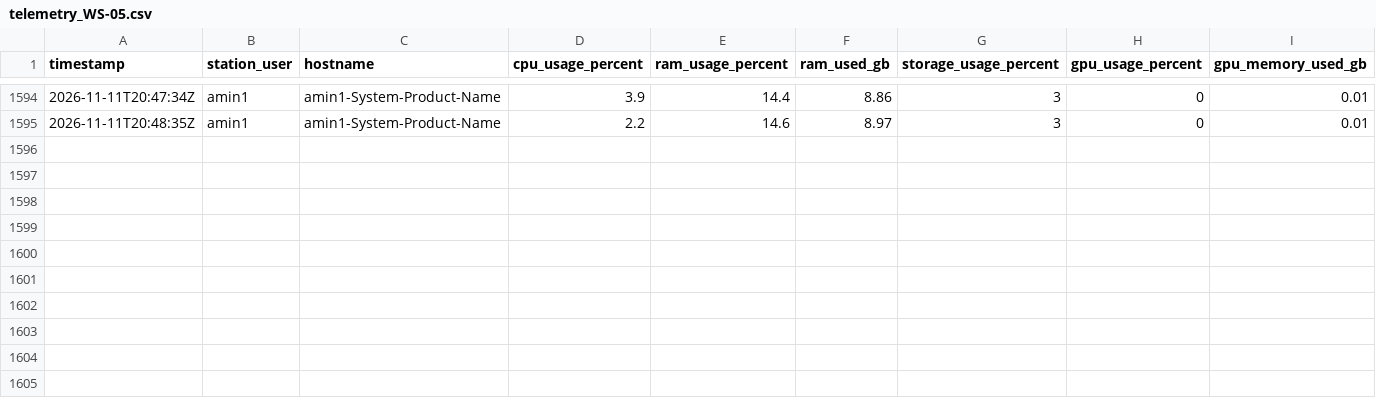
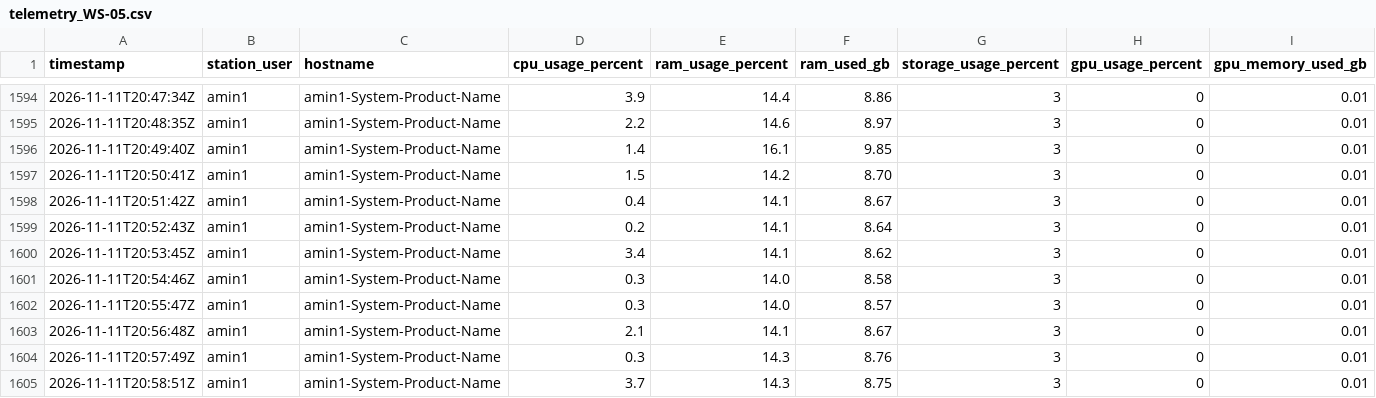
Before and after one commit to SavIA-Lab/savia-traffic, a CSV file: dashboard/data/telemetry_WS-05.csv, drawn as a sheet; only a part is shown, gaps mark what is left out; rows hold the shown columns only; the diff names each change by its address in the sheet, - before the commit and + after, or states it on an @@ line.

Commit message:
data: workstation05 telemetry 2026-11-11T20:58:52Z

```diff
--- a/dashboard/data/telemetry_WS-05.csv
+++ b/dashboard/data/telemetry_WS-05.csv
+row 1596: 2026-11-11T20:49:40Z | amin1 | amin1-System-Product-Name | 1.4 | 16.1 | 9.85 | 3 | 0 | 0.01
+row 1597: 2026-11-11T20:50:41Z | amin1 | amin1-System-Product-Name | 1.5 | 14.2 | 8.70 | 3 | 0 | 0.01
+row 1598: 2026-11-11T20:51:42Z | amin1 | amin1-System-Product-Name | 0.4 | 14.1 | 8.67 | 3 | 0 | 0.01
+row 1599: 2026-11-11T20:52:43Z | amin1 | amin1-System-Product-Name | 0.2 | 14.1 | 8.64 | 3 | 0 | 0.01
+row 1600: 2026-11-11T20:53:45Z | amin1 | amin1-System-Product-Name | 3.4 | 14.1 | 8.62 | 3 | 0 | 0.01
+row 1601: 2026-11-11T20:54:46Z | amin1 | amin1-System-Product-Name | 0.3 | 14.0 | 8.58 | 3 | 0 | 0.01
+row 1602: 2026-11-11T20:55:47Z | amin1 | amin1-System-Product-Name | 0.3 | 14.0 | 8.57 | 3 | 0 | 0.01
+row 1603: 2026-11-11T20:56:48Z | amin1 | amin1-System-Product-Name | 2.1 | 14.1 | 8.67 | 3 | 0 | 0.01
+row 1604: 2026-11-11T20:57:49Z | amin1 | amin1-System-Product-Name | 0.3 | 14.3 | 8.76 | 3 | 0 | 0.01
+row 1605: 2026-11-11T20:58:51Z | amin1 | amin1-System-Product-Name | 3.7 | 14.3 | 8.75 | 3 | 0 | 0.01
```
